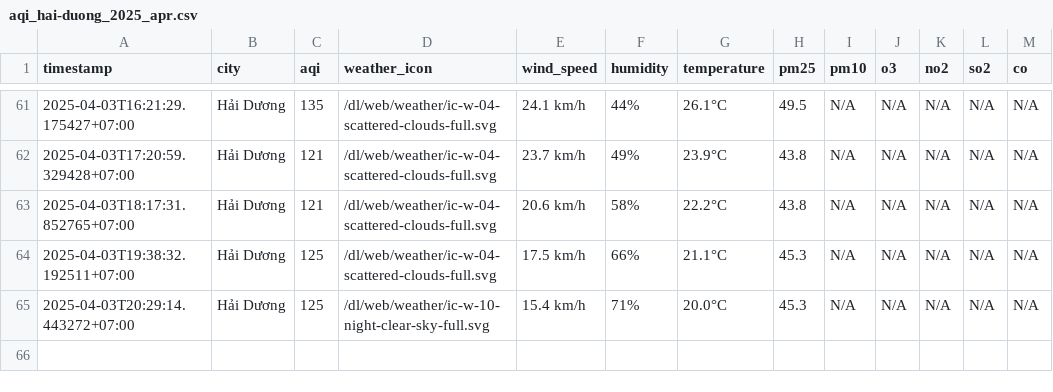
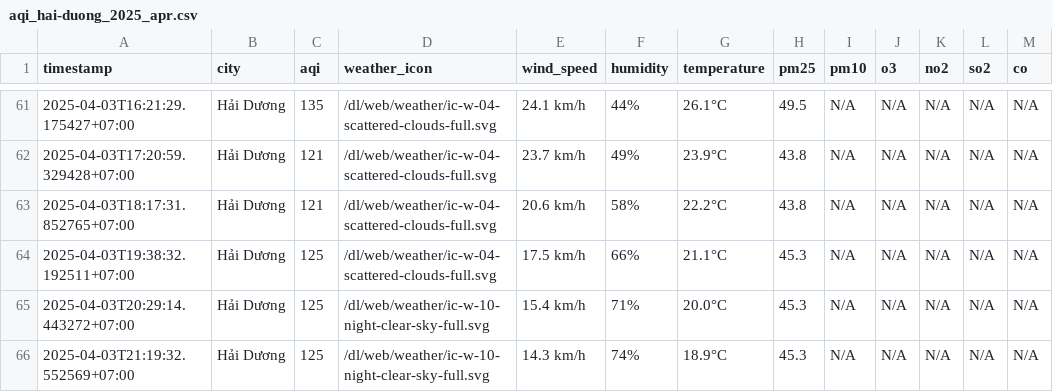
Before and after one commit to dothang08/thu_nghiem, a CSV file: result/hai-duong/aqi_hai-duong_2025_apr.csv, drawn as a sheet; only a part is shown, gaps mark what is left out; the diff names each change by its address in the sheet, - before the commit and + after, or states it on an @@ line.

```diff
--- a/result/hai-duong/aqi_hai-duong_2025_apr.csv
+++ b/result/hai-duong/aqi_hai-duong_2025_apr.csv
+row 66: 2025-04-03T21:19:32.552569+07:00 | Hải Dương | 125 | /dl/web/weather/ic-w-10-night-clear-sky-full.svg | 14.3 km/h | 74% | 18.9°C | 45.3 | N/A | N/A | N/A | N/A | N/A
```
Also changed, not shown: aqi_selected_cities.csv, result/hai-phong/aqi_hai-phong_2025_apr.csv, 10 other files.
